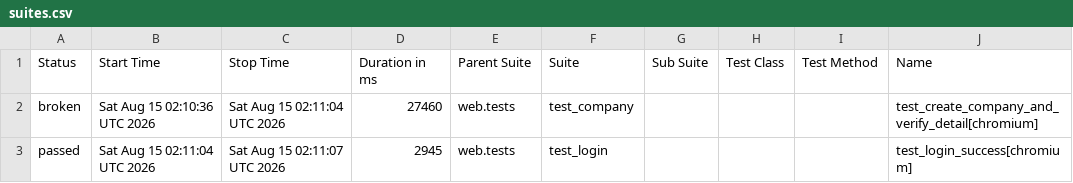
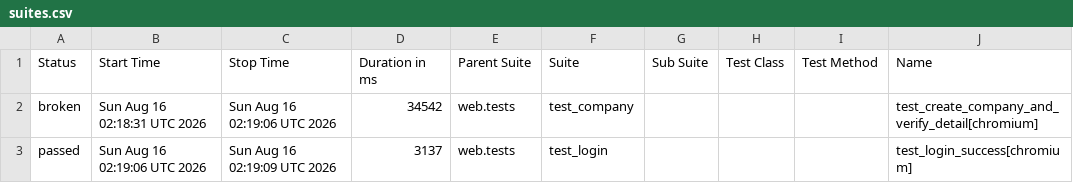
Before and after one commit to rizkyiff/Playwright-Python-With-AI, a CSV file: data/suites.csv, drawn as a sheet; only a part is shown; the diff names each change by its address in the sheet, - before the commit and + after, or states it on an @@ line.

```diff
--- a/data/suites.csv
+++ b/data/suites.csv
-B2 (Start Time): Sat Aug 15 02:10:36 UTC 2026
+B2 (Start Time): Sun Aug 16 02:18:31 UTC 2026
-C2 (Stop Time): Sat Aug 15 02:11:04 UTC 2026
+C2 (Stop Time): Sun Aug 16 02:19:06 UTC 2026
-D2 (Duration in ms): 27460
+D2 (Duration in ms): 34542
-B3 (Start Time): Sat Aug 15 02:11:04 UTC 2026
+B3 (Start Time): Sun Aug 16 02:19:06 UTC 2026
-C3 (Stop Time): Sat Aug 15 02:11:07 UTC 2026
+C3 (Stop Time): Sun Aug 16 02:19:09 UTC 2026
-D3 (Duration in ms): 2945
+D3 (Duration in ms): 3137
```
Also changed, not shown: 28 other files.
